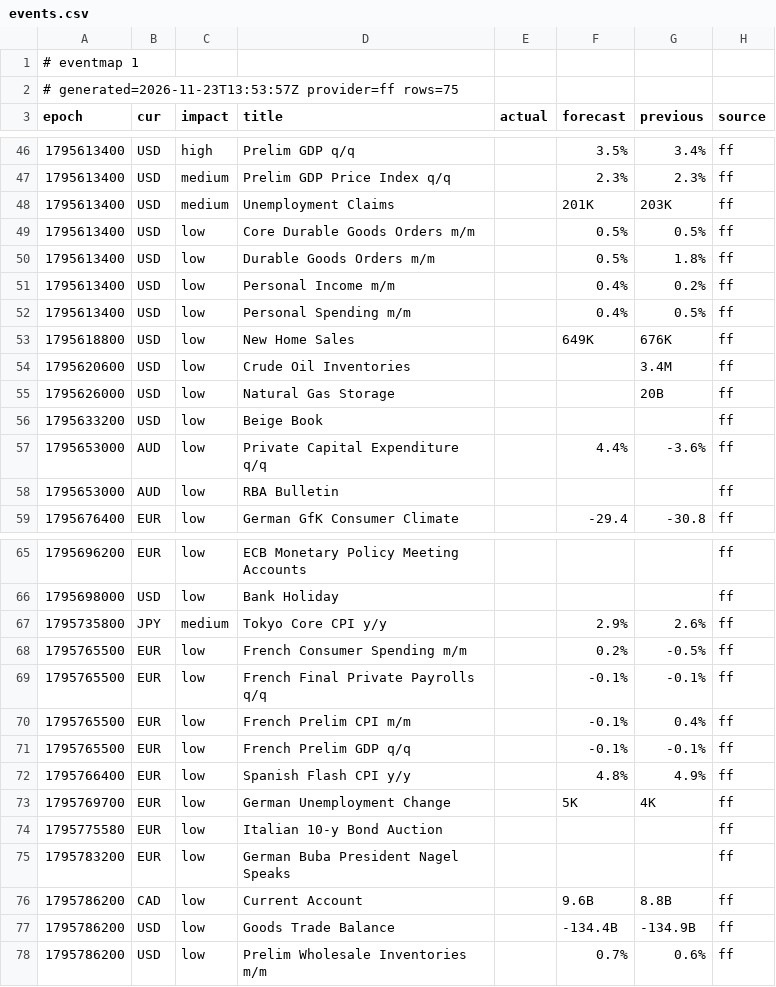
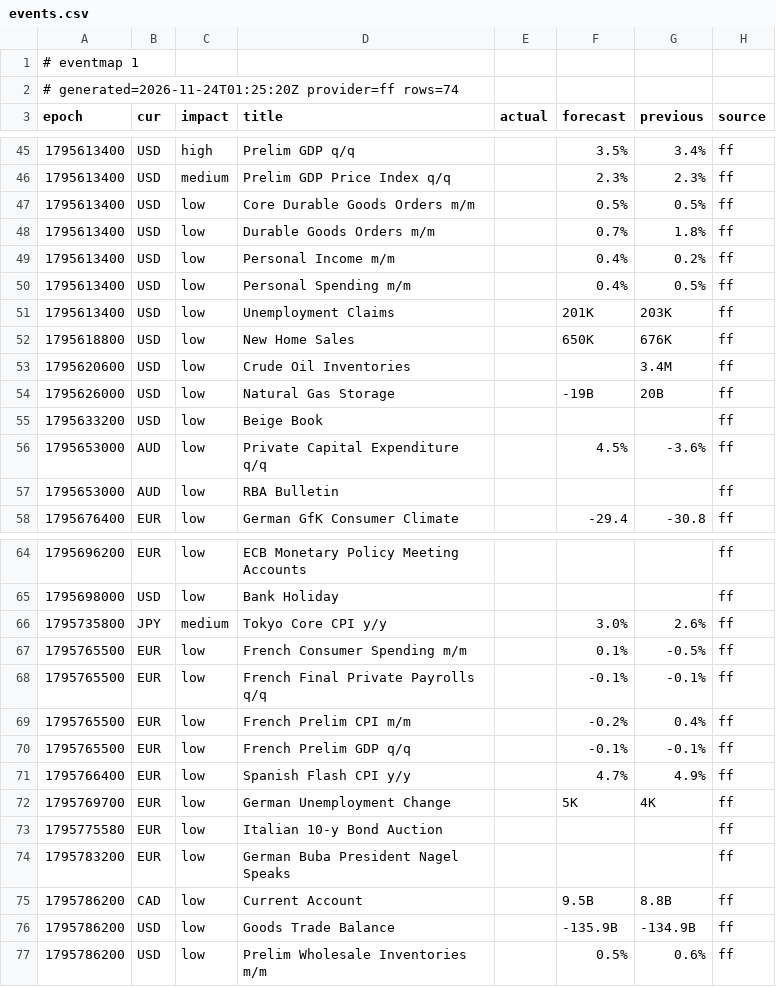
Before and after one commit to excalibur003/eventmap, a CSV file: feed/events.csv, drawn as a sheet; only a part is shown, gaps mark what is left out; the diff covers the shown part only.

Commit message:
feed 2026-11-24T01:25:20Z

```diff
--- a/feed/events.csv
+++ b/feed/events.csv
@@ -1,3 +1,3 @@
 # eventmap 1
-# generated=2026-11-23T13:53:57Z provider=ff rows=75
+# generated=2026-11-24T01:25:20Z provider=ff rows=74
 epoch|cur|impact|title|actual|forecast|previous|source
@@ -47,12 +46,12 @@ epoch|cur|impact|title|actual|forecast|previous|source
 1795613400|USD|medium|Prelim GDP Price Index q/q||2.3%|2.3%|ff
-1795613400|USD|medium|Unemployment Claims||201K|203K|ff
 1795613400|USD|low|Core Durable Goods Orders m/m||0.5%|0.5%|ff
-1795613400|USD|low|Durable Goods Orders m/m||0.5%|1.8%|ff
+1795613400|USD|low|Durable Goods Orders m/m||0.7%|1.8%|ff
 1795613400|USD|low|Personal Income m/m||0.4%|0.2%|ff
 1795613400|USD|low|Personal Spending m/m||0.4%|0.5%|ff
-1795618800|USD|low|New Home Sales||649K|676K|ff
+1795613400|USD|low|Unemployment Claims||201K|203K|ff
+1795618800|USD|low|New Home Sales||650K|676K|ff
 1795620600|USD|low|Crude Oil Inventories|||3.4M|ff
-1795626000|USD|low|Natural Gas Storage|||20B|ff
+1795626000|USD|low|Natural Gas Storage||-19B|20B|ff
 1795633200|USD|low|Beige Book||||ff
-1795653000|AUD|low|Private Capital Expenditure q/q||4.4%|-3.6%|ff
+1795653000|AUD|low|Private Capital Expenditure q/q||4.5%|-3.6%|ff
 1795653000|AUD|low|RBA Bulletin||||ff
@@ -66,8 +65,8 @@ epoch|cur|impact|title|actual|forecast|previous|source
 1795698000|USD|low|Bank Holiday||||ff
-1795735800|JPY|medium|Tokyo Core CPI y/y||2.9%|2.6%|ff
-1795765500|EUR|low|French Consumer Spending m/m||0.2%|-0.5%|ff
+1795735800|JPY|medium|Tokyo Core CPI y/y||3.0%|2.6%|ff
+1795765500|EUR|low|French Consumer Spending m/m||0.1%|-0.5%|ff
 1795765500|EUR|low|French Final Private Payrolls q/q||-0.1%|-0.1%|ff
-1795765500|EUR|low|French Prelim CPI m/m||-0.1%|0.4%|ff
+1795765500|EUR|low|French Prelim CPI m/m||-0.2%|0.4%|ff
 1795765500|EUR|low|French Prelim GDP q/q||-0.1%|-0.1%|ff
-1795766400|EUR|low|Spanish Flash CPI y/y||4.8%|4.9%|ff
+1795766400|EUR|low|Spanish Flash CPI y/y||4.7%|4.9%|ff
 1795769700|EUR|low|German Unemployment Change||5K|4K|ff
@@ -75,4 +74,4 @@ epoch|cur|impact|title|actual|forecast|previous|source
 1795783200|EUR|low|German Buba President Nagel Speaks||||ff
-1795786200|CAD|low|Current Account||9.6B|8.8B|ff
-1795786200|USD|low|Goods Trade Balance||-134.4B|-134.9B|ff
-1795786200|USD|low|Prelim Wholesale Inventories m/m||0.7%|0.6%|ff
+1795786200|CAD|low|Current Account||9.5B|8.8B|ff
+1795786200|USD|low|Goods Trade Balance||-135.9B|-134.9B|ff
+1795786200|USD|low|Prelim Wholesale Inventories m/m||0.5%|0.6%|ff
```
Also changed, not shown: 1 removed row and 6 edited cells elsewhere in this file.
